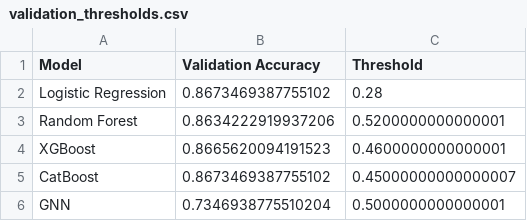
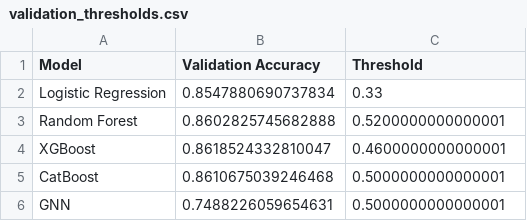
Before and after one commit to semkjaer/network_prediction, a CSV file: finetuning/finetuned_model_evaluation/validation_thresholds.csv, drawn as a sheet.

```diff
--- a/finetuning/finetuned_model_evaluation/validation_thresholds.csv
+++ b/finetuning/finetuned_model_evaluation/validation_thresholds.csv
@@ -1,6 +1,6 @@
 Model,Validation Accuracy,Threshold
-Logistic Regression,0.8673469387755102,0.28
-Random Forest,0.8634222919937206,0.5200000000000001
-XGBoost,0.8665620094191523,0.4600000000000001
-CatBoost,0.8673469387755102,0.45000000000000007
-GNN,0.7346938775510204,0.5000000000000001
+Logistic Regression,0.8547880690737834,0.33
+Random Forest,0.8602825745682888,0.5200000000000001
+XGBoost,0.8618524332810047,0.4600000000000001
+CatBoost,0.8610675039246468,0.5000000000000001
+GNN,0.7488226059654631,0.5000000000000001
```
Also changed, not shown: finetuning/finetuned_model_evaluation/feature_importance/permutation_feature_importance.csv, finetuning/finetuned_model_evaluation/test_metrics.csv, 9 other files.
